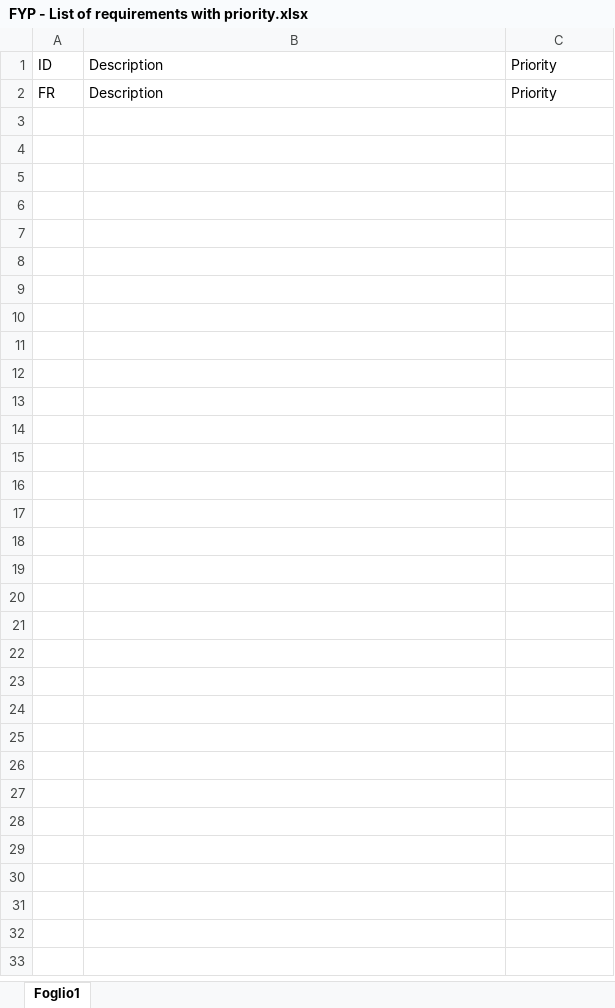
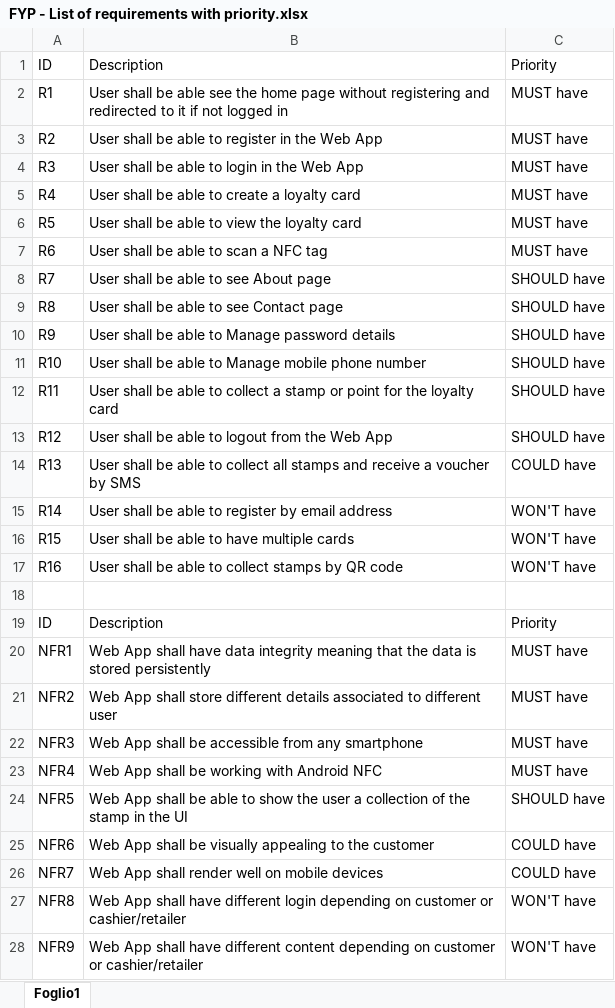
Before and after one commit to Fortuntato/Contactless-Voucher, an Excel workbook: Documentation/Final Report/Image and media content/FYP - List of requirements with priority.xlsx, sheet Foglio1, drawn as a sheet; values as stored, in another font and other column widths than the file's, no borders; table styles not drawn; addresses are those after the commit; the diff names each change by its address in the sheet, - before the commit and + after, or states it on an @@ line.

```diff
--- a/Documentation/Final Report/Image and media content/FYP - List of requirements with priority.xlsx (sheet Foglio1)
+++ b/Documentation/Final Report/Image and media content/FYP - List of requirements with priority.xlsx (sheet Foglio1)
+row 2: R1 | User shall be able see the home page without registering and redirected to it if not logged in | MUST have
+row 3: R2 | User shall be able to register in the Web App | MUST have
+row 4: R3 | User shall be able to login in the Web App | MUST have
+row 5: R4 | User shall be able to create a loyalty card | MUST have
+row 6: R5 | User shall be able to view the loyalty card | MUST have
+row 7: R6 | User shall be able to scan a NFC tag | MUST have
+row 8: R7 | User shall be able to see About page | SHOULD have
+row 9: R8 | User shall be able to see Contact page | SHOULD have
+row 10: R9 | User shall be able to Manage password details | SHOULD have
+row 11: R10 | User shall be able to Manage mobile phone number | SHOULD have
+row 12: R11 | User shall be able to collect a stamp or point for the loyalty card | SHOULD have
+row 13: R12 | User shall be able to logout from the Web App | SHOULD have
+row 14: R13 | User shall be able to collect all stamps and receive a voucher by SMS | COULD have
+row 15: R14 | User shall be able to register by email address | WON'T have
+row 16: R15 | User shall be able to have multiple cards | WON'T have
+row 17: R16 | User shall be able to collect stamps by QR code | WON'T have
+row 18: (empty)
-A19: FR
+A19: ID
+row 20: NFR1 | Web App shall have data integrity meaning that the data is stored persistently | MUST have
+row 21: NFR2 | Web App shall store different details associated to different user | MUST have
+row 22: NFR3 | Web App shall be accessible from any smartphone | MUST have
+row 23: NFR4 | Web App shall be working with Android NFC | MUST have
+row 24: NFR5 | Web App shall be able to show the user a collection of the stamp in the UI | SHOULD have
+row 25: NFR6 | Web App shall be visually appealing to the customer | COULD have
+row 26: NFR7 | Web App shall render well on mobile devices | COULD have
+row 27: NFR8 | Web App shall have different login depending on customer or cashier/retailer | WON'T have
+row 28: NFR9 | Web App shall have different content depending on customer or cashier/retailer | WON'T have
```
Also changed, not shown: 1 other file.
